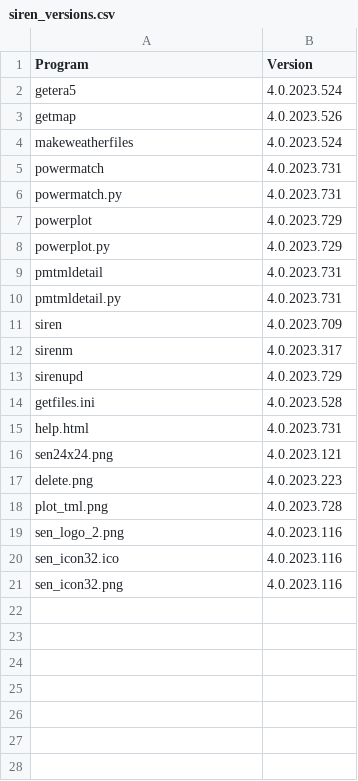
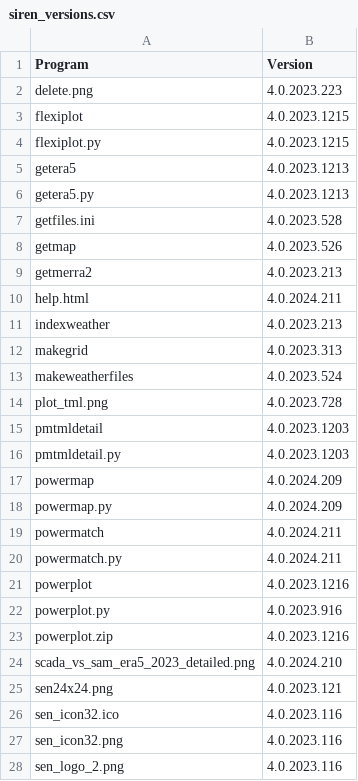
Before and after one commit to ozsolarwind/siren, a CSV file: siren_versions.csv, drawn as a sheet; only a part is shown; the diff covers the shown part only.

Commit message:
Versions for build in 2024-02

```diff
--- a/siren_versions.csv
+++ b/siren_versions.csv
@@ -1,21 +1,28 @@
 Program,Version
-getera5,4.0.2023.524
+delete.png,4.0.2023.223
+flexiplot,4.0.2023.1215
+flexiplot.py,4.0.2023.1215
+getera5,4.0.2023.1213
+getera5.py,4.0.2023.1213
+getfiles.ini,4.0.2023.528
 getmap,4.0.2023.526
+getmerra2,4.0.2023.213
+help.html,4.0.2024.211
+indexweather,4.0.2023.213
+makegrid,4.0.2023.313
 makeweatherfiles,4.0.2023.524
-powermatch,4.0.2023.731
-powermatch.py,4.0.2023.731
-powerplot,4.0.2023.729
-powerplot.py,4.0.2023.729
-pmtmldetail,4.0.2023.731
-pmtmldetail.py,4.0.2023.731
-siren,4.0.2023.709
-sirenm,4.0.2023.317
-sirenupd,4.0.2023.729
-getfiles.ini,4.0.2023.528
-help.html,4.0.2023.731
+plot_tml.png,4.0.2023.728
+pmtmldetail,4.0.2023.1203
+pmtmldetail.py,4.0.2023.1203
+powermap,4.0.2024.209
+powermap.py,4.0.2024.209
+powermatch,4.0.2024.211
+powermatch.py,4.0.2024.211
+powerplot,4.0.2023.1216
+powerplot.py,4.0.2023.916
+powerplot.zip,4.0.2023.1216
+scada_vs_sam_era5_2023_detailed.png,4.0.2024.210
 sen24x24.png,4.0.2023.121
-delete.png,4.0.2023.223
-plot_tml.png,4.0.2023.728
-sen_logo_2.png,4.0.2023.116
 sen_icon32.ico,4.0.2023.116
 sen_icon32.png,4.0.2023.116
+sen_logo_2.png,4.0.2023.116
```
Also changed, not shown: 4 added rows elsewhere in this file.
